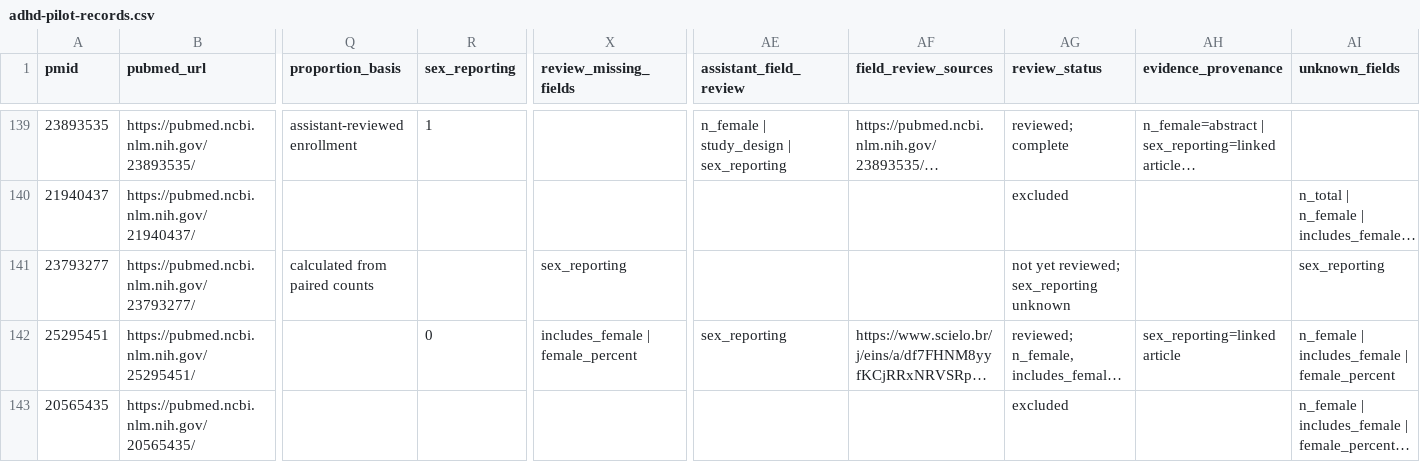
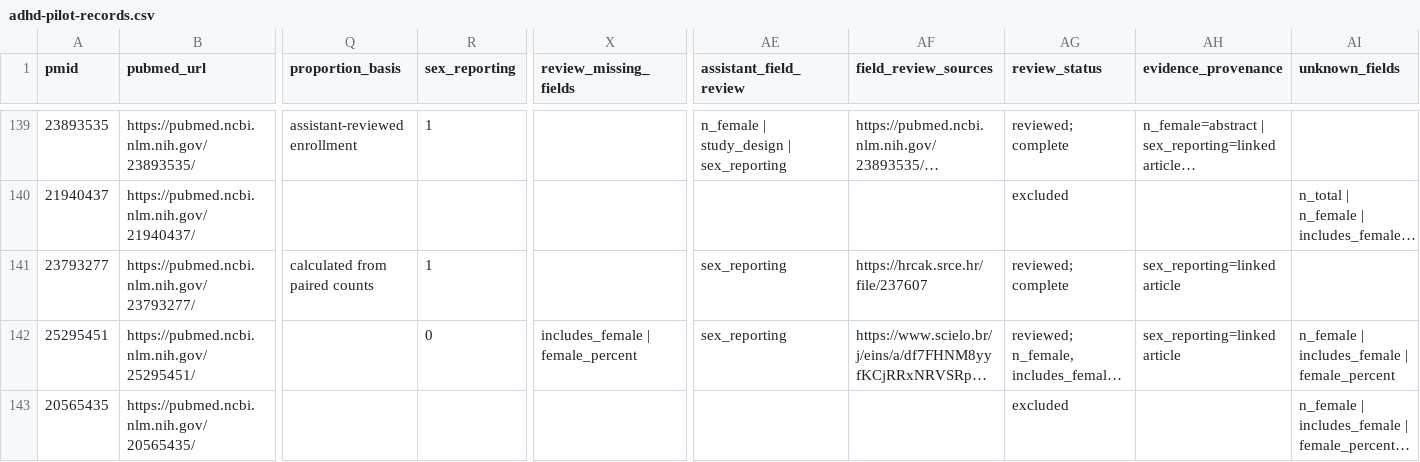
Before and after one commit to aanyabajpai670-creator/verity, a CSV file: assets/adhd-pilot-records.csv, drawn as a sheet; only a part is shown, gaps mark what is left out; long unchanged cells end in …; the diff covers the shown part only; the diff names each change by its address in the sheet, - before the commit and + after, or states it on an @@ line.

Commit message:
Merge validated sex-reporting review and show true denominators
Integrate the updated sex-reporting pass (six resolutions, including the
original 34159382, which is not counted twice) and correct the denominators
the page displays.

Sex-reporting review
- Merge five new resolutions: 23793277 level 1, 36201815 level 1,
  36573771 level 1, 32116035 level 3, and 32539526 level 1.
- 34159382 stays at level 2 and was merged in the earlier pass; it is
  recorded as already present so it is not double counted.
- Correct 32539526 from the proposed level 0 to level 1. The 31-page main
  PDF has no sex/gender/male/female occurrence, but the 40-page
  supplementary material reports sex composition (Table S9 has a
  Gender (M/F) column; ADHD cohort 85/17 of 102) and uses gender as a
  covariate. Zero keyword matches in the main PDF alone could not
  establish level 0.
- Resolve the level-2/3 rubric conflict explicitly: a formal sex
  interaction or moderation test, including a null one, is coded level 3,
  consistent with the existing interaction records. Levels 2 and 3 both
  count toward sex-disaggregated analysis, so the binary metric is
  unchanged by this distinction.
- Record the remaining 129 records as unresolved after documented
  retrieval attempts (Europe PMC queries, open-access checks, and
  publisher or repository pages that returned no readable article), not
  as permanently unresolvable.

Denominators and reporting
- The sex-disaggregated and female-inclusion statistics previously
  divided by all 384 included records, which silently counted unknowns as
  negatives. They now divide by the records that actually carry a coded
  decision (102 of 255 and 134 of 146).
- Projected counts are labelled "at least", because a record with an
  unknown field is not counted and the projection can only rise.
- Add sex-reporting level definitions to the methodology so the 2-versus-3
  distinction is reproducible from the published text.

Effect on the provisional score
- 53.24 -> 53.10, still covering 85 of 100 weight points. Female inclusion
  134/146, median proportion over 86 records, sex-disaggregated 102/255,
  evidence-base strength unavailable. The complete score stays withheld.

```diff
--- a/assets/adhd-pilot-records.csv
+++ b/assets/adhd-pilot-records.csv
-R141 (sex_reporting): (empty)
+R141 (sex_reporting): 1
-X141 (review_missing_fields): sex_reporting
+X141 (review_missing_fields): (empty)
-AE141 (assistant_field_review): (empty)
+AE141 (assistant_field_review): sex_reporting
-AF141 (field_review_sources): (empty)
+AF141 (field_review_sources): https://hrcak.srce.hr/file/237607
-AG141 (review_status): not yet reviewed; sex_reporting unknown
+AG141 (review_status): reviewed; complete
-AH141 (evidence_provenance): (empty)
+AH141 (evidence_provenance): sex_reporting=linked article
-AI141 (unknown_fields): sex_reporting
+AI141 (unknown_fields): (empty)
```
Also changed, not shown: 28 edited cells elsewhere in this file, 7 other files.
